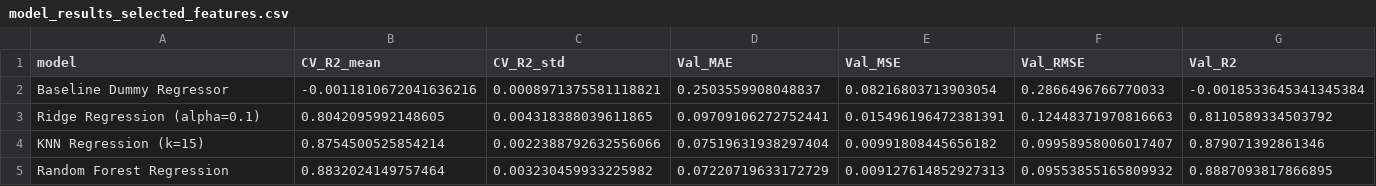
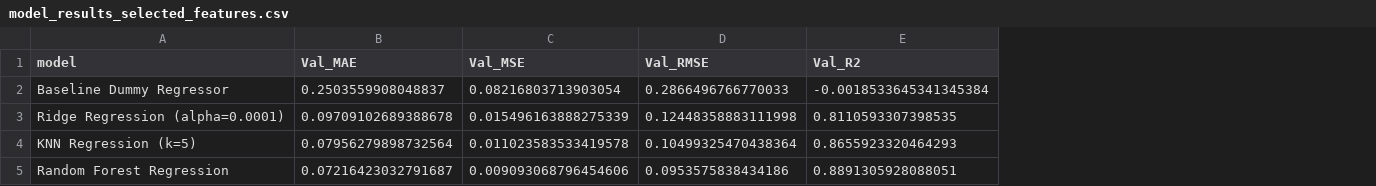
Before and after one commit to milenkoviccmarija/hawk-dove-ml, a CSV file: results/metrics/model_results_selected_features.csv, drawn as a sheet; removed rows and columns are numbered as before the commit, all else as after; the diff names each change by its address in the sheet, - before the commit and + after, or states it on an @@ line.

```diff
--- a/results/metrics/model_results_selected_features.csv
+++ b/results/metrics/model_results_selected_features.csv
-column B (CV_R2_mean), row 2: -0.0011810672041636216; row 5: 0.8832024149757464
-column C (CV_R2_std), row 2: 0.0008971375581118821; row 5: 0.003230459933225982
-row 3: Ridge Regression (alpha=0.1) | 0.8042095992148605 | 0.004318388039611865 | 0.09709106272752441 | 0.015496196472381391 | 0.12448371970816663 | 0.8110589334503792
-row 4: KNN Regression (k=15) | 0.8754500525854214 | 0.0022388792632556066 | 0.07519631938297404 | 0.00991808445656182 | 0.09958958006017407 | 0.879071392861346
+row 3: Ridge Regression (alpha=0.0001) | 0.09709102689388678 | 0.015496163888275339 | 0.12448358883111998 | 0.8110593307398535
+row 4: KNN Regression (k=5) | 0.07956279898732564 | 0.011023583533419578 | 0.10499325470438364 | 0.8655923320464293
-B5 (Val_MAE): 0.07220719633172729
+B5 (Val_MAE): 0.07216423032791687
-C5 (Val_MSE): 0.009127614852927313
+C5 (Val_MSE): 0.009093068796454606
-D5 (Val_RMSE): 0.09553855165809932
+D5 (Val_RMSE): 0.0953575838434186
-E5 (Val_R2): 0.8887093817866895
+E5 (Val_R2): 0.8891305928088051
```
Also changed, not shown: results/metrics/feature_selection_results.csv, results/metrics/knn_neighbor_results.csv, 14 other files.
